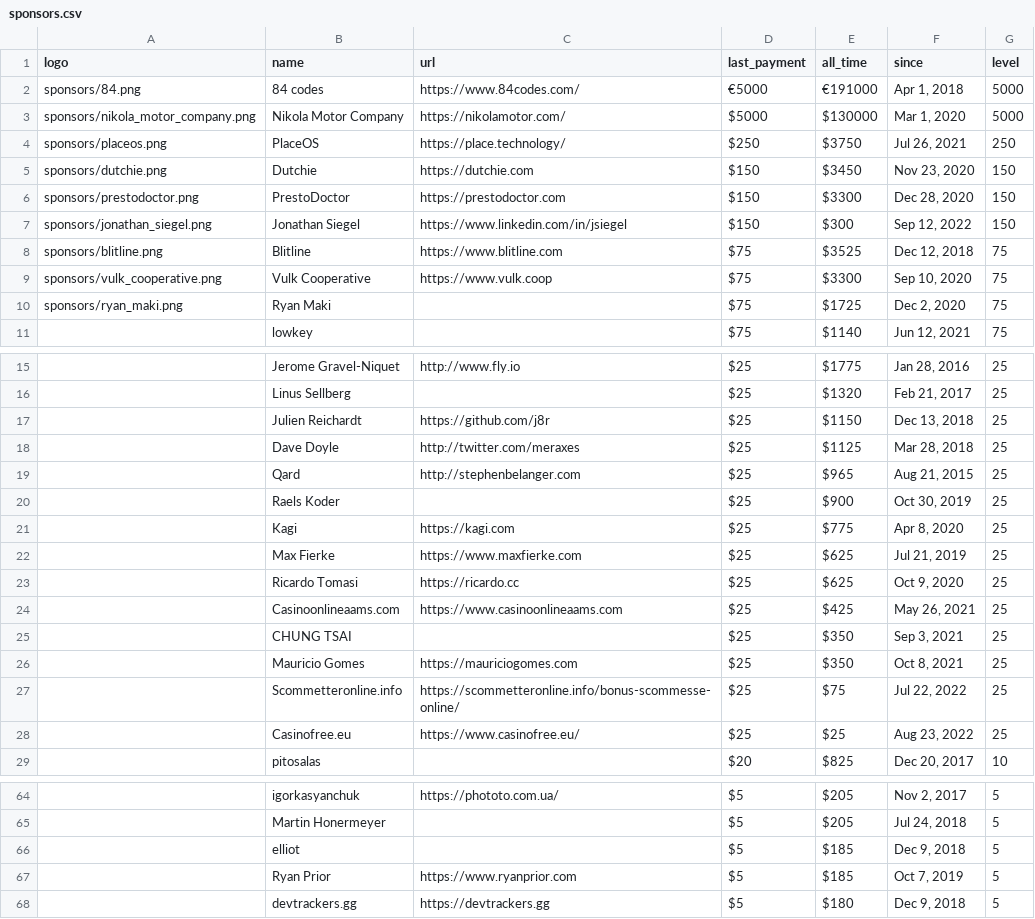
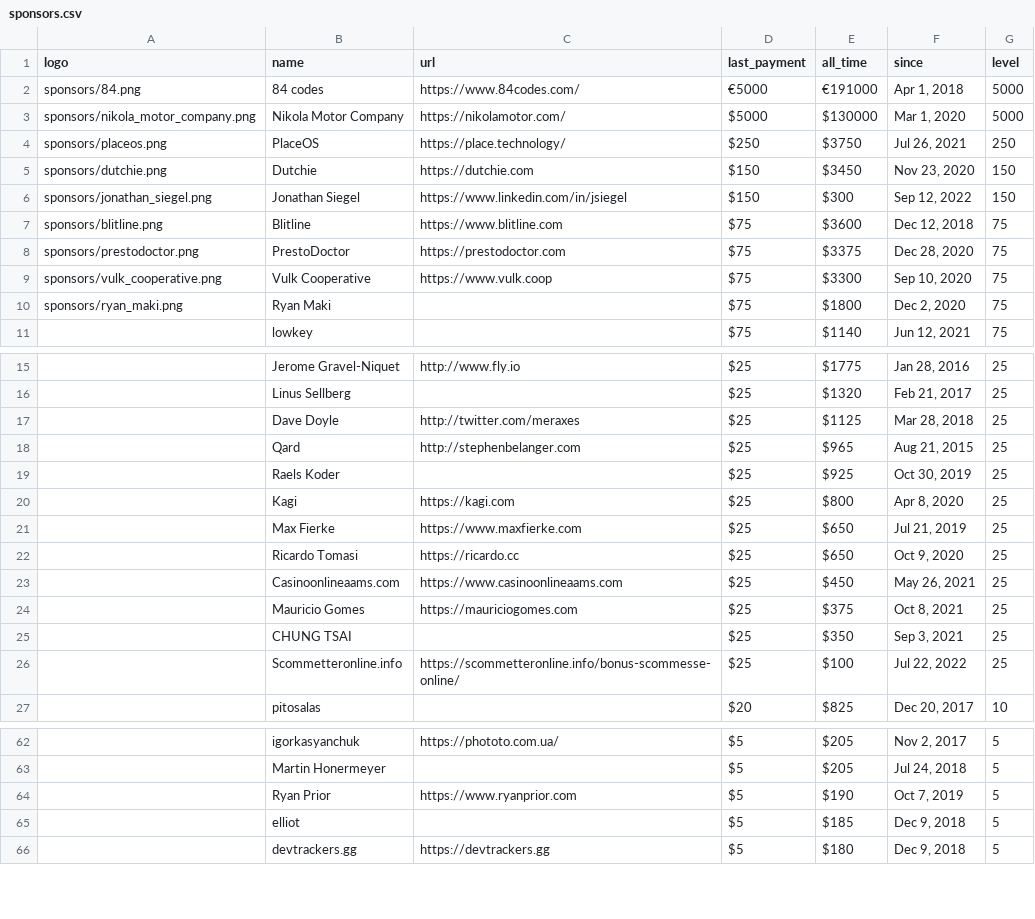
Before and after one commit to crystal-lang/crystal-website, a CSV file: _data/sponsors.csv, drawn as a sheet; only a part is shown, gaps mark what is left out; the diff covers the shown part only.

Commit message:
Updating sponsors

```diff
--- a/_data/sponsors.csv
+++ b/_data/sponsors.csv
@@ -5,7 +5,7 @@ sponsors/placeos.png,PlaceOS,https://place.technology/,$250,$3750,"Jul 26, 2021"
 sponsors/dutchie.png,Dutchie,https://dutchie.com,$150,$3450,"Nov 23, 2020",150
-sponsors/prestodoctor.png,PrestoDoctor,https://prestodoctor.com,$150,$3300,"Dec 28, 2020",150
 sponsors/jonathan_siegel.png,Jonathan Siegel,https://www.linkedin.com/in/jsiegel,$150,$300,"Sep 12, 2022",150
-sponsors/blitline.png,Blitline,https://www.blitline.com,$75,$3525,"Dec 12, 2018",75
+sponsors/blitline.png,Blitline,https://www.blitline.com,$75,$3600,"Dec 12, 2018",75
+sponsors/prestodoctor.png,PrestoDoctor,https://prestodoctor.com,$75,$3375,"Dec 28, 2020",75
 sponsors/vulk_cooperative.png,Vulk Cooperative,https://www.vulk.coop,$75,$3300,"Sep 10, 2020",75
-sponsors/ryan_maki.png,Ryan Maki,,$75,$1725,"Dec 2, 2020",75
+sponsors/ryan_maki.png,Ryan Maki,,$75,$1800,"Dec 2, 2020",75
 ,lowkey,,$75,$1140,"Jun 12, 2021",75
@@ -16,14 +16,12 @@ sponsors/ryan_maki.png,Ryan Maki,,$75,$1725,"Dec 2, 2020",75
 ,Linus Sellberg,,$25,$1320,"Feb 21, 2017",25
-,Julien Reichardt,https://github.com/j8r,$25,$1150,"Dec 13, 2018",25
 ,Dave Doyle,http://twitter.com/meraxes,$25,$1125,"Mar 28, 2018",25
 ,Qard,http://stephenbelanger.com,$25,$965,"Aug 21, 2015",25
-,Raels Koder,,$25,$900,"Oct 30, 2019",25
-,Kagi,https://kagi.com,$25,$775,"Apr 8, 2020",25
-,Max Fierke,https://www.maxfierke.com,$25,$625,"Jul 21, 2019",25
-,Ricardo Tomasi,https://ricardo.cc,$25,$625,"Oct 9, 2020",25
-,Casinoonlineaams.com,https://www.casinoonlineaams.com,$25,$425,"May 26, 2021",25
+,Raels Koder,,$25,$925,"Oct 30, 2019",25
+,Kagi,https://kagi.com,$25,$800,"Apr 8, 2020",25
+,Max Fierke,https://www.maxfierke.com,$25,$650,"Jul 21, 2019",25
+,Ricardo Tomasi,https://ricardo.cc,$25,$650,"Oct 9, 2020",25
+,Casinoonlineaams.com,https://www.casinoonlineaams.com,$25,$450,"May 26, 2021",25
+,Mauricio Gomes,https://mauriciogomes.com,$25,$375,"Oct 8, 2021",25
 ,CHUNG TSAI,,$25,$350,"Sep 3, 2021",25
-,Mauricio Gomes,https://mauriciogomes.com,$25,$350,"Oct 8, 2021",25
-,Scommetteronline.info,https://scommetteronline.info/bonus-scommesse-online/,$25,$75,"Jul 22, 2022",25
-,Casinofree.eu,https://www.casinofree.eu/,$25,$25,"Aug 23, 2022",25
+,Scommetteronline.info,https://scommetteronline.info/bonus-scommesse-online/,$25,$100,"Jul 22, 2022",25
 ,pitosalas,,$20,$825,"Dec 20, 2017",10
@@ -65,4 +63,4 @@ sponsors/ryan_maki.png,Ryan Maki,,$75,$1725,"Dec 2, 2020",75
 ,Martin Honermeyer,,$5,$205,"Jul 24, 2018",5
+,Ryan Prior,https://www.ryanprior.com,$5,$190,"Oct 7, 2019",5
 ,elliot,,$5,$185,"Dec 9, 2018",5
-,Ryan Prior,https://www.ryanprior.com,$5,$185,"Oct 7, 2019",5
 ,devtrackers.gg,https://devtrackers.gg,$5,$180,"Dec 9, 2018",5
```
Also changed, not shown: 9 added rows, 6 removed rows and 8 edited cells elsewhere in this file, 1 other file.
